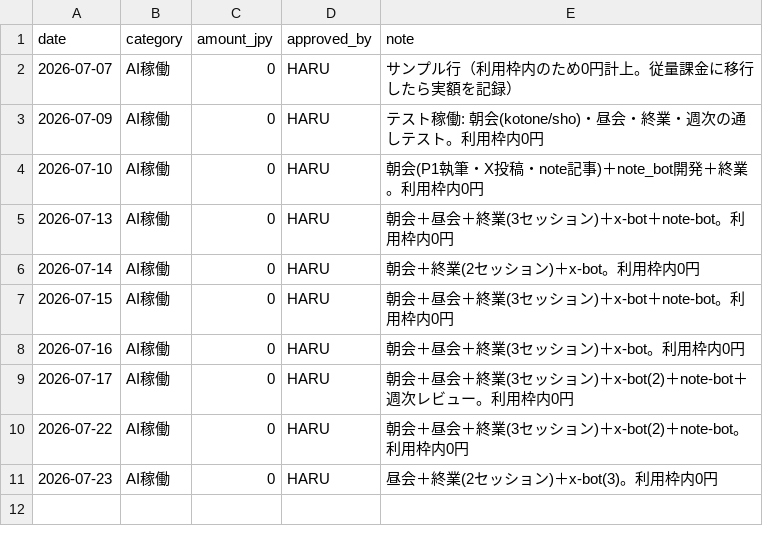
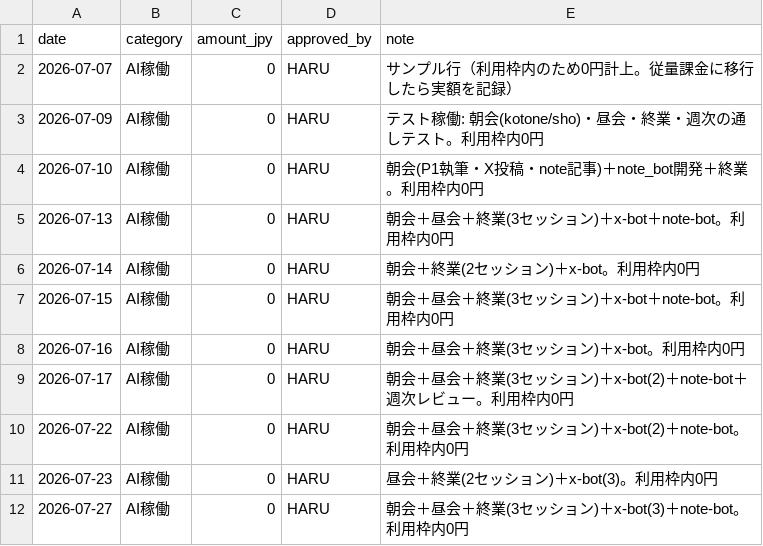
Before and after one commit to hmatsuoka-glitch/my-virtual-team-agents, a CSV file: pilot-company/ledger/costs.csv, drawn as a sheet; the diff names each change by its address in the sheet, - before the commit and + after, or states it on an @@ line.

```diff
--- a/pilot-company/ledger/costs.csv
+++ b/pilot-company/ledger/costs.csv
+row 12: 2026-07-27 | AI稼働 | 0 | HARU | 朝会＋昼会＋終業(3セッション)＋x-bot(3)＋note-bot。利用枠内0円
```
Also changed, not shown: 2 other files.
